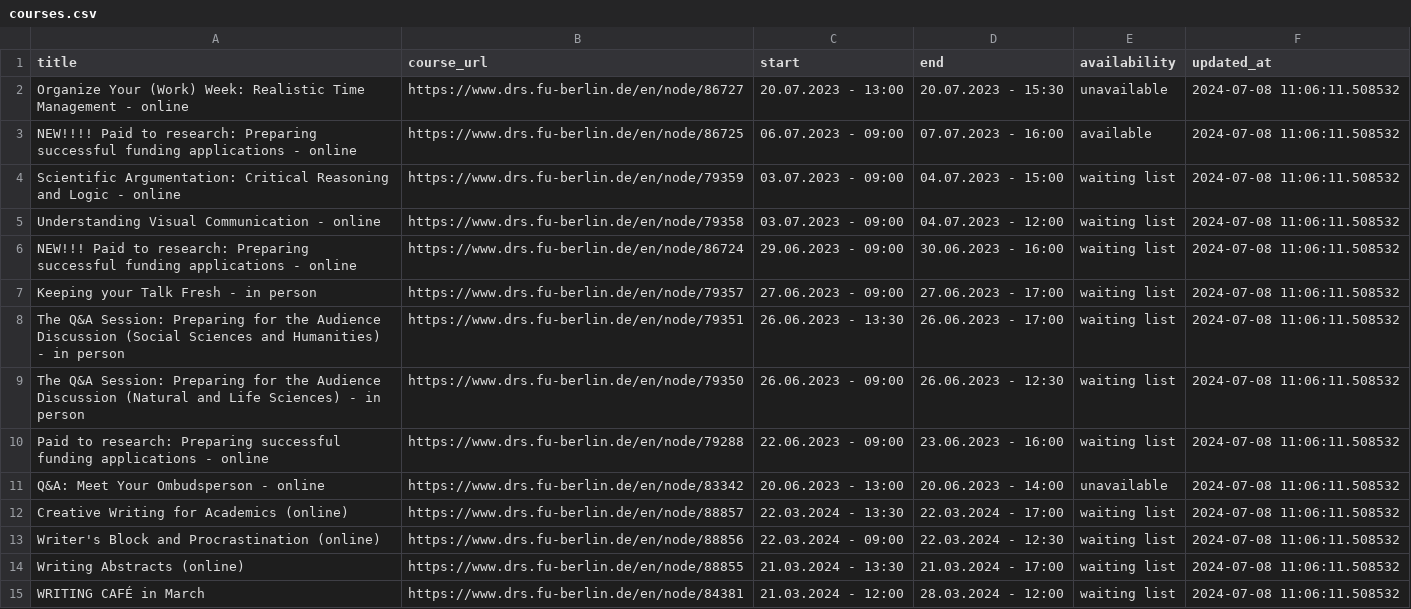
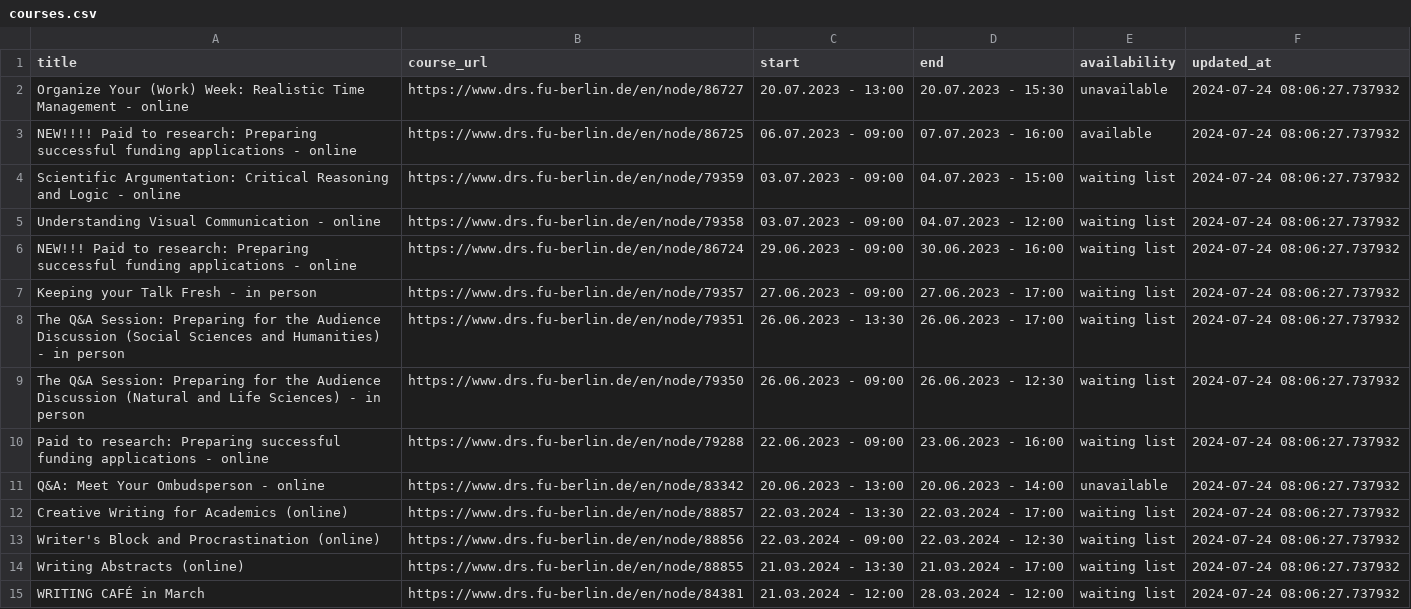
Before and after one commit to anapaulagomes/drs_bot, a CSV file: courses.csv, drawn as a sheet; only a part is shown; the diff covers the shown part only.

```diff
--- a/courses.csv
+++ b/courses.csv
@@ -1,15 +1,15 @@
 title,course_url,start,end,availability,updated_at
-Organize Your (Work) Week: Realistic Time Management - online,https://www.drs.fu-berlin.de/en/node/86727,20.07.2023 - 13:00,20.07.2023 - 15:30,unavailable,2024-07-08 11:06:11.508532
-NEW!!!! Paid to research: Preparing successful funding applications - online,https://www.drs.fu-berlin.de/en/node/86725,06.07.2023 - 09:00,07.07.2023 - 16:00,available,2024-07-08 11:06:11.508532
-Scientific Argumentation: Critical Reasoning and Logic - online,https://www.drs.fu-berlin.de/en/node/79359,03.07.2023 - 09:00,04.07.2023 - 15:00,waiting list,2024-07-08 11:06:11.508532
-Understanding Visual Communication - online,https://www.drs.fu-berlin.de/en/node/79358,03.07.2023 - 09:00,04.07.2023 - 12:00,waiting list,2024-07-08 11:06:11.508532
-NEW!!!  Paid to research: Preparing successful funding applications - online,https://www.drs.fu-berlin.de/en/node/86724,29.06.2023 - 09:00,30.06.2023 - 16:00,waiting list,2024-07-08 11:06:11.508532
-Keeping your Talk Fresh - in person,https://www.drs.fu-berlin.de/en/node/79357,27.06.2023 - 09:00,27.06.2023 - 17:00,waiting list,2024-07-08 11:06:11.508532
-The Q&A Session: Preparing for the Audience Discussion (Social Sciences and Humanities) - in person,https://www.drs.fu-berlin.de/en/node/79351,26.06.2023 - 13:30,26.06.2023 - 17:00,waiting list,2024-07-08 11:06:11.508532
-The Q&A Session: Preparing for the Audience Discussion (Natural and Life Sciences) - in person,https://www.drs.fu-berlin.de/en/node/79350,26.06.2023 - 09:00,26.06.2023 - 12:30,waiting list,2024-07-08 11:06:11.508532
-Paid to research: Preparing successful funding applications - online,https://www.drs.fu-berlin.de/en/node/79288,22.06.2023 - 09:00,23.06.2023 - 16:00,waiting list,2024-07-08 11:06:11.508532
-Q&A: Meet Your Ombudsperson - online,https://www.drs.fu-berlin.de/en/node/83342,20.06.2023 - 13:00,20.06.2023 - 14:00,unavailable,2024-07-08 11:06:11.508532
-Creative Writing for Academics (online),https://www.drs.fu-berlin.de/en/node/88857,22.03.2024 - 13:30,22.03.2024 - 17:00,waiting list,2024-07-08 11:06:11.508532
-Writer's Block and Procrastination (online),https://www.drs.fu-berlin.de/en/node/88856,22.03.2024 - 09:00,22.03.2024 - 12:30,waiting list,2024-07-08 11:06:11.508532
-Writing Abstracts (online),https://www.drs.fu-berlin.de/en/node/88855,21.03.2024 - 13:30,21.03.2024 - 17:00,waiting list,2024-07-08 11:06:11.508532
-WRITING CAFÉ in March,https://www.drs.fu-berlin.de/en/node/84381,21.03.2024 - 12:00,28.03.2024 - 12:00,waiting list,2024-07-08 11:06:11.508532
+Organize Your (Work) Week: Realistic Time Management - online,https://www.drs.fu-berlin.de/en/node/86727,20.07.2023 - 13:00,20.07.2023 - 15:30,unavailable,2024-07-24 08:06:27.737932
+NEW!!!! Paid to research: Preparing successful funding applications - online,https://www.drs.fu-berlin.de/en/node/86725,06.07.2023 - 09:00,07.07.2023 - 16:00,available,2024-07-24 08:06:27.737932
+Scientific Argumentation: Critical Reasoning and Logic - online,https://www.drs.fu-berlin.de/en/node/79359,03.07.2023 - 09:00,04.07.2023 - 15:00,waiting list,2024-07-24 08:06:27.737932
+Understanding Visual Communication - online,https://www.drs.fu-berlin.de/en/node/79358,03.07.2023 - 09:00,04.07.2023 - 12:00,waiting list,2024-07-24 08:06:27.737932
+NEW!!!  Paid to research: Preparing successful funding applications - online,https://www.drs.fu-berlin.de/en/node/86724,29.06.2023 - 09:00,30.06.2023 - 16:00,waiting list,2024-07-24 08:06:27.737932
+Keeping your Talk Fresh - in person,https://www.drs.fu-berlin.de/en/node/79357,27.06.2023 - 09:00,27.06.2023 - 17:00,waiting list,2024-07-24 08:06:27.737932
+The Q&A Session: Preparing for the Audience Discussion (Social Sciences and Humanities) - in person,https://www.drs.fu-berlin.de/en/node/79351,26.06.2023 - 13:30,26.06.2023 - 17:00,waiting list,2024-07-24 08:06:27.737932
+The Q&A Session: Preparing for the Audience Discussion (Natural and Life Sciences) - in person,https://www.drs.fu-berlin.de/en/node/79350,26.06.2023 - 09:00,26.06.2023 - 12:30,waiting list,2024-07-24 08:06:27.737932
+Paid to research: Preparing successful funding applications - online,https://www.drs.fu-berlin.de/en/node/79288,22.06.2023 - 09:00,23.06.2023 - 16:00,waiting list,2024-07-24 08:06:27.737932
+Q&A: Meet Your Ombudsperson - online,https://www.drs.fu-berlin.de/en/node/83342,20.06.2023 - 13:00,20.06.2023 - 14:00,unavailable,2024-07-24 08:06:27.737932
+Creative Writing for Academics (online),https://www.drs.fu-berlin.de/en/node/88857,22.03.2024 - 13:30,22.03.2024 - 17:00,waiting list,2024-07-24 08:06:27.737932
+Writer's Block and Procrastination (online),https://www.drs.fu-berlin.de/en/node/88856,22.03.2024 - 09:00,22.03.2024 - 12:30,waiting list,2024-07-24 08:06:27.737932
+Writing Abstracts (online),https://www.drs.fu-berlin.de/en/node/88855,21.03.2024 - 13:30,21.03.2024 - 17:00,waiting list,2024-07-24 08:06:27.737932
+WRITING CAFÉ in March,https://www.drs.fu-berlin.de/en/node/84381,21.03.2024 - 12:00,28.03.2024 - 12:00,waiting list,2024-07-24 08:06:27.737932
```
Also changed, not shown: 2 added rows and 44 edited cells elsewhere in this file.
